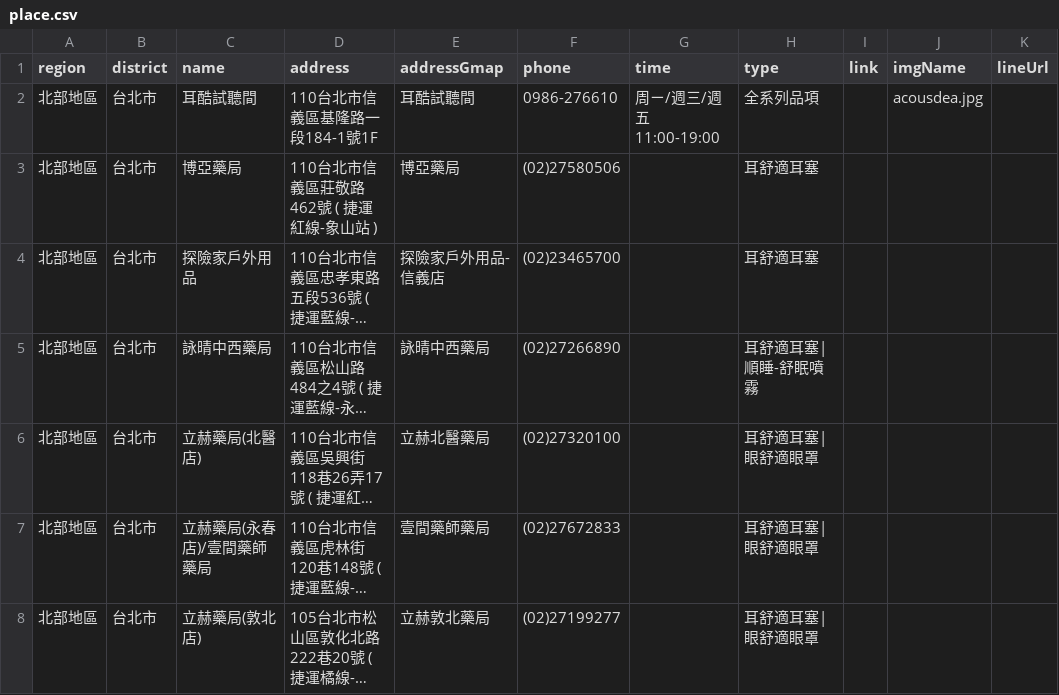
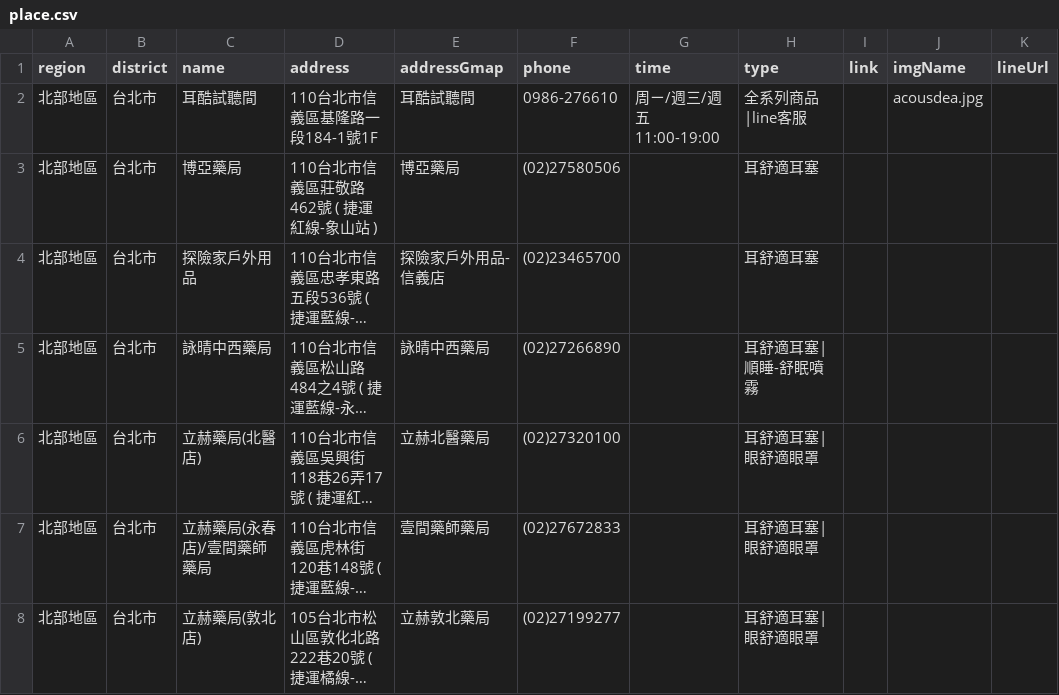
Before and after one commit to Jim-Chang/acousdea-sale-place-public, a CSV file: place/place.csv, drawn as a sheet; only a part is shown; long unchanged cells end in ….

Commit message:
update

```diff
--- a/place/place.csv
+++ b/place/place.csv
@@ -1,3 +1,3 @@
 region,district,name,address,addressGmap,phone,time,type,link,imgName,lineUrl
-北部地區,台北市,耳酷試聽間,110台北市信義區基隆路一段184-1號1F,耳酷試聽間,0986-276610,周ㄧ/週三/週五11:00-19:00,全系列品項,,acousdea.jpg,
+北部地區,台北市,耳酷試聽間,110台北市信義區基隆路一段184-1號1F,耳酷試聽間,0986-276610,周ㄧ/週三/週五11:00-19:00,全系列商品|line客服,,acousdea.jpg,
 北部地區,台北市,博亞藥局,110台北市信義區莊敬路462號 ( 捷運紅線-象山站 ),博亞藥局,(02)27580506,,耳舒適耳塞,,,
```
